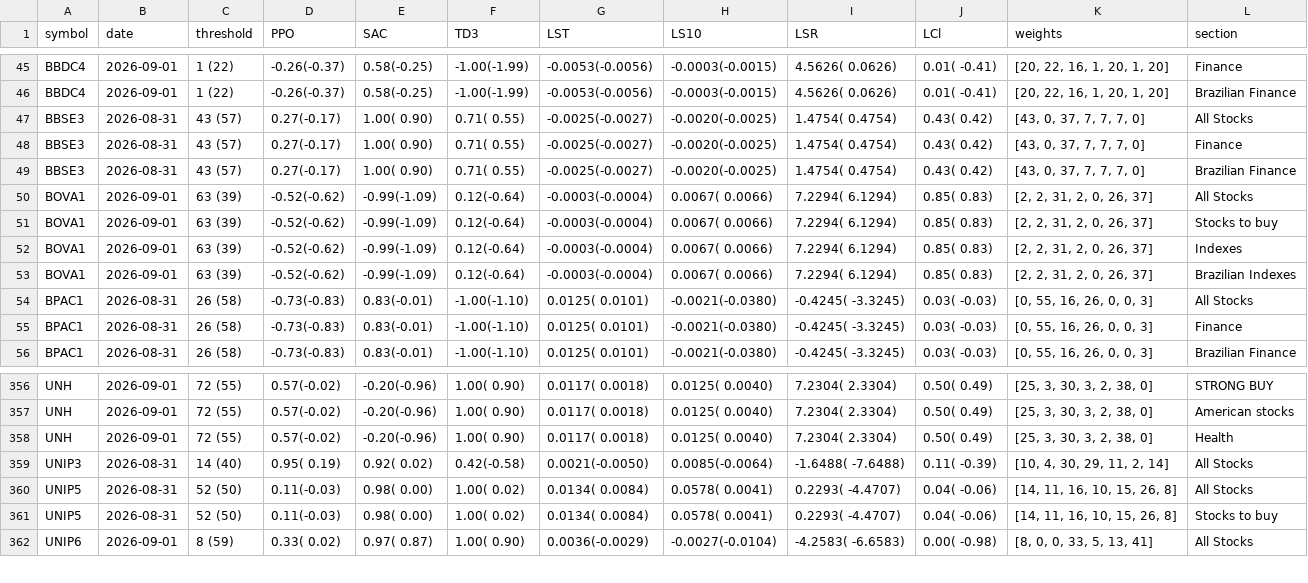
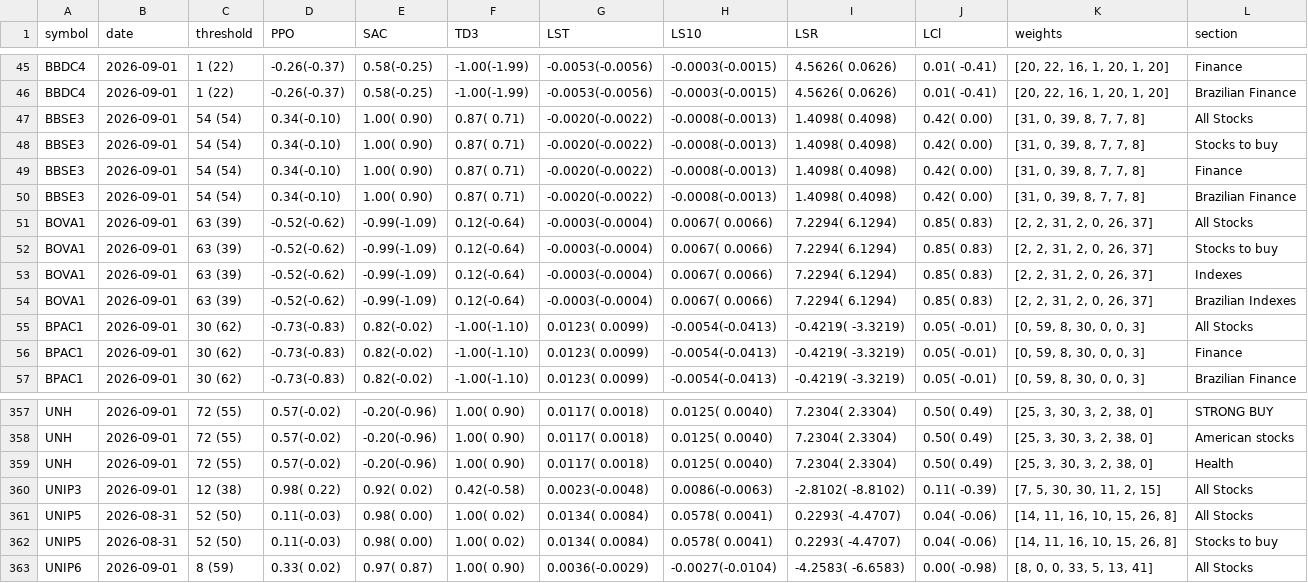
Before and after one commit to eSehnem/esehnem.github.io, a CSV file: summary_for_BUY.csv, drawn as a sheet; only a part is shown, gaps mark what is left out; the diff covers the shown part only.

Commit message:
Update summary_for_BUY.csv (automation)

```diff
--- a/summary_for_BUY.csv
+++ b/summary_for_BUY.csv
@@ -46,5 +46,6 @@ BBDC4,2026-09-01,1 (22),-0.26(-0.37),0.58(-0.25),-1.00(-1.99),-0.0053(-0.0056),-
 BBDC4,2026-09-01,1 (22),-0.26(-0.37),0.58(-0.25),-1.00(-1.99),-0.0053(-0.0056),-0.0003(-0.0015),4.5626(  0.0626),0.01( -0.41),"[20, 22, 16, 1, 20, 1, 20]",Brazilian Finance
-BBSE3,2026-08-31,43 (57),0.27(-0.17),1.00( 0.90),0.71( 0.55),-0.0025(-0.0027),-0.0020(-0.0025),1.4754(  0.4754),0.43(  0.42),"[43, 0, 37, 7, 7, 7, 0]",All Stocks
-BBSE3,2026-08-31,43 (57),0.27(-0.17),1.00( 0.90),0.71( 0.55),-0.0025(-0.0027),-0.0020(-0.0025),1.4754(  0.4754),0.43(  0.42),"[43, 0, 37, 7, 7, 7, 0]",Finance
-BBSE3,2026-08-31,43 (57),0.27(-0.17),1.00( 0.90),0.71( 0.55),-0.0025(-0.0027),-0.0020(-0.0025),1.4754(  0.4754),0.43(  0.42),"[43, 0, 37, 7, 7, 7, 0]",Brazilian Finance
+BBSE3,2026-09-01,54 (54),0.34(-0.10),1.00( 0.90),0.87( 0.71),-0.0020(-0.0022),-0.0008(-0.0013),1.4098(  0.4098),0.42(  0.00),"[31, 0, 39, 8, 7, 7, 8]",All Stocks
+BBSE3,2026-09-01,54 (54),0.34(-0.10),1.00( 0.90),0.87( 0.71),-0.0020(-0.0022),-0.0008(-0.0013),1.4098(  0.4098),0.42(  0.00),"[31, 0, 39, 8, 7, 7, 8]",Stocks to buy
+BBSE3,2026-09-01,54 (54),0.34(-0.10),1.00( 0.90),0.87( 0.71),-0.0020(-0.0022),-0.0008(-0.0013),1.4098(  0.4098),0.42(  0.00),"[31, 0, 39, 8, 7, 7, 8]",Finance
+BBSE3,2026-09-01,54 (54),0.34(-0.10),1.00( 0.90),0.87( 0.71),-0.0020(-0.0022),-0.0008(-0.0013),1.4098(  0.4098),0.42(  0.00),"[31, 0, 39, 8, 7, 7, 8]",Brazilian Finance
 BOVA1,2026-09-01,63 (39),-0.52(-0.62),-0.99(-1.09),0.12(-0.64),-0.0003(-0.0004),0.0067( 0.0066),7.2294(  6.1294),0.85(  0.83),"[2, 2, 31, 2, 0, 26, 37]",All Stocks
@@ -53,4 +54,4 @@ BOVA1,2026-09-01,63 (39),-0.52(-0.62),-0.99(-1.09),0.12(-0.64),-0.0003(-0.0004),
 BOVA1,2026-09-01,63 (39),-0.52(-0.62),-0.99(-1.09),0.12(-0.64),-0.0003(-0.0004),0.0067( 0.0066),7.2294(  6.1294),0.85(  0.83),"[2, 2, 31, 2, 0, 26, 37]",Brazilian Indexes
-BPAC1,2026-08-31,26 (58),-0.73(-0.83),0.83(-0.01),-1.00(-1.10),0.0125( 0.0101),-0.0021(-0.0380),-0.4245( -3.3245),0.03( -0.03),"[0, 55, 16, 26, 0, 0, 3]",All Stocks
-BPAC1,2026-08-31,26 (58),-0.73(-0.83),0.83(-0.01),-1.00(-1.10),0.0125( 0.0101),-0.0021(-0.0380),-0.4245( -3.3245),0.03( -0.03),"[0, 55, 16, 26, 0, 0, 3]",Finance
-BPAC1,2026-08-31,26 (58),-0.73(-0.83),0.83(-0.01),-1.00(-1.10),0.0125( 0.0101),-0.0021(-0.0380),-0.4245( -3.3245),0.03( -0.03),"[0, 55, 16, 26, 0, 0, 3]",Brazilian Finance
+BPAC1,2026-09-01,30 (62),-0.73(-0.83),0.82(-0.02),-1.00(-1.10),0.0123( 0.0099),-0.0054(-0.0413),-0.4219( -3.3219),0.05( -0.01),"[0, 59, 8, 30, 0, 0, 3]",All Stocks
+BPAC1,2026-09-01,30 (62),-0.73(-0.83),0.82(-0.02),-1.00(-1.10),0.0123( 0.0099),-0.0054(-0.0413),-0.4219( -3.3219),0.05( -0.01),"[0, 59, 8, 30, 0, 0, 3]",Finance
+BPAC1,2026-09-01,30 (62),-0.73(-0.83),0.82(-0.02),-1.00(-1.10),0.0123( 0.0099),-0.0054(-0.0413),-0.4219( -3.3219),0.05( -0.01),"[0, 59, 8, 30, 0, 0, 3]",Brazilian Finance
@@ -358,3 +359,3 @@ UNH,2026-09-01,72 (55),0.57(-0.02),-0.20(-0.96),1.00( 0.90),0.0117( 0.0018),0.01
 UNH,2026-09-01,72 (55),0.57(-0.02),-0.20(-0.96),1.00( 0.90),0.0117( 0.0018),0.0125( 0.0040),7.2304(  2.3304),0.50(  0.49),"[25, 3, 30, 3, 2, 38, 0]",Health
-UNIP3,2026-08-31,14 (40),0.95( 0.19),0.92( 0.02),0.42(-0.58),0.0021(-0.0050),0.0085(-0.0064),-1.6488( -7.6488),0.11( -0.39),"[10, 4, 30, 29, 11, 2, 14]",All Stocks
+UNIP3,2026-09-01,12 (38),0.98( 0.22),0.92( 0.02),0.42(-0.58),0.0023(-0.0048),0.0086(-0.0063),-2.8102( -8.8102),0.11( -0.39),"[7, 5, 30, 30, 11, 2, 15]",All Stocks
 UNIP5,2026-08-31,52 (50),0.11(-0.03),0.98( 0.00),1.00( 0.02),0.0134( 0.0084),0.0578( 0.0041),0.2293( -4.4707),0.04( -0.06),"[14, 11, 16, 10, 15, 26, 8]",All Stocks
```
Also changed, not shown: 115 edited cells elsewhere in this file.
